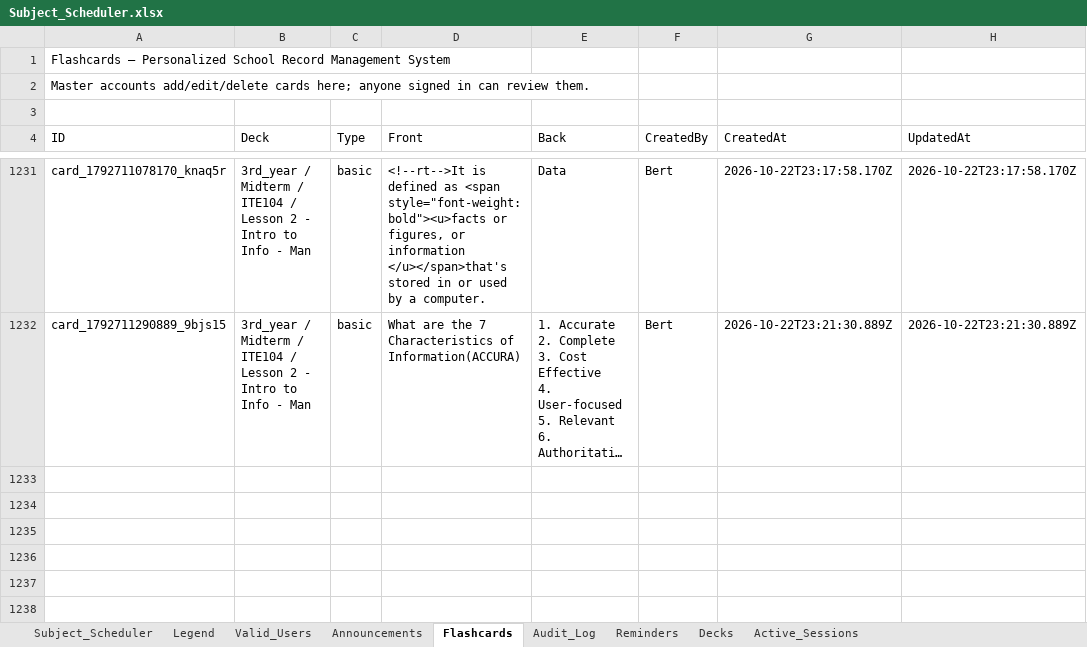
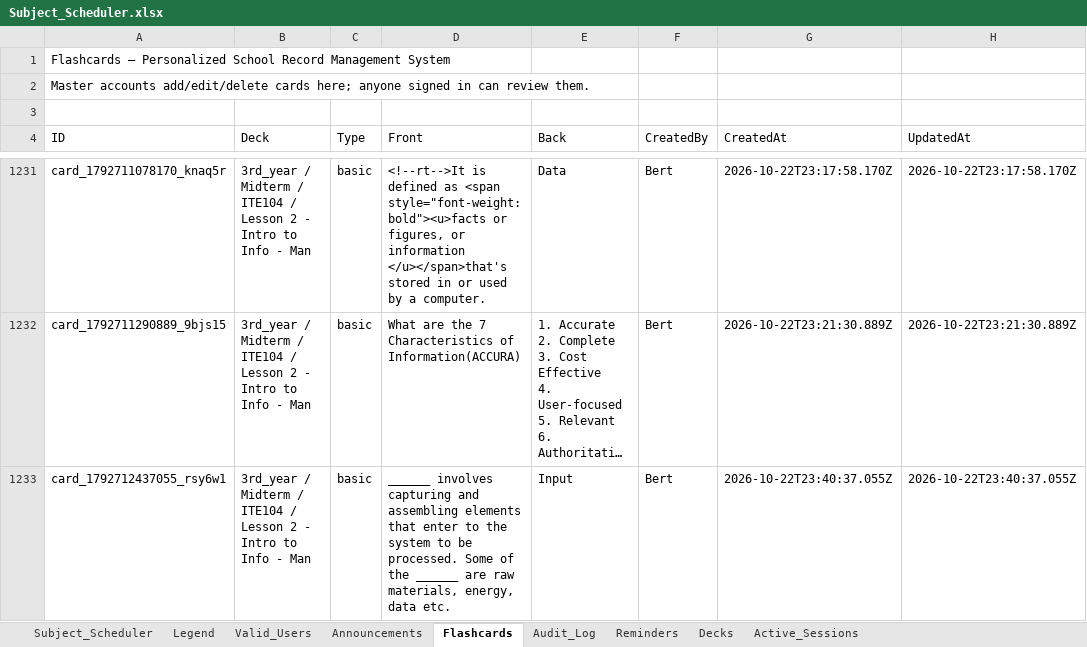
Before and after one commit to fielalbert2026/school-record-management-system, an Excel workbook: Subject_Scheduler.xlsx, sheet Flashcards, drawn as a sheet; only a part is shown, gaps mark what is left out; long unchanged cells end in …; values as stored, in another font and other column widths than the file's, no borders; the diff names each change by its address in the sheet, - before the commit and + after, or states it on an @@ line.

Commit message:
Flashcards: Add Flashcard — by Bert

```diff
--- a/Subject_Scheduler.xlsx (sheet Flashcards)
+++ b/Subject_Scheduler.xlsx (sheet Flashcards)
+row 1233: card_1792712437055_rsy6w1 | 3rd_year / Midterm / ITE104 / Lesson 2 - Intro to Info - Man | basic | ______ involves capturing and assembling elements that enter to the system to be processed. Some of the ______ are raw materials, energy, data etc. | Input | Bert | 2026-10-22T23:40:37.055Z | 2026-10-22T23:40:37.055Z
```
Also changed, not shown: sheet Audit_Log.
